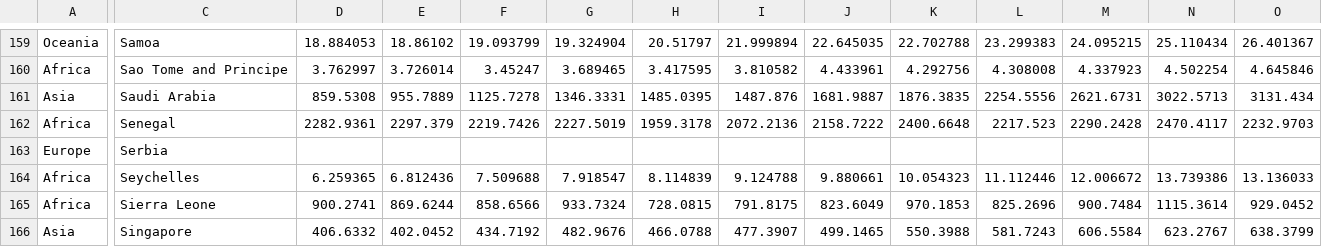
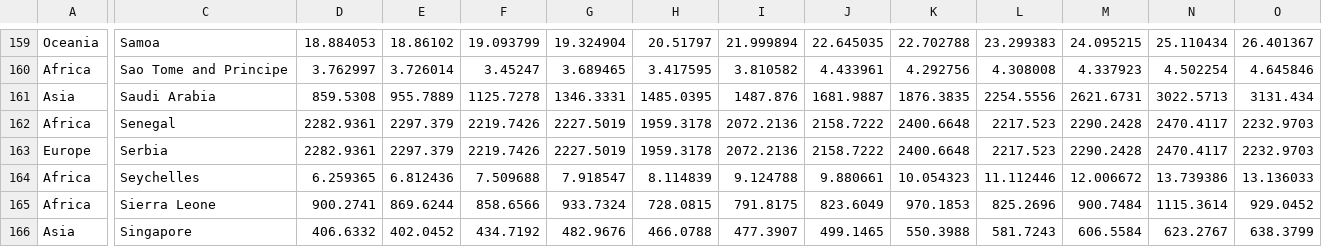
Before and after one commit to s18651/sml-project, a CSV file: data/cleaned/df_continents_co2.csv, drawn as a sheet; only a part is shown, gaps mark what is left out; the diff covers the shown part only; the diff names each change by its address in the sheet, - before the commit and + after, or states it on an @@ line.

```diff
--- a/data/cleaned/df_continents_co2.csv
+++ b/data/cleaned/df_continents_co2.csv
-D163: (empty)
+D163: 2282.9361
-E163: (empty)
+E163: 2297.379
-F163: (empty)
+F163: 2219.7426
-G163: (empty)
+G163: 2227.5019
-H163: (empty)
+H163: 1959.3178
-I163: (empty)
+I163: 2072.2136
-J163: (empty)
+J163: 2158.7222
-K163: (empty)
+K163: 2400.6648
-L163: (empty)
+L163: 2217.523
-M163: (empty)
+M163: 2290.2428
-N163: (empty)
+N163: 2470.4117
-O163: (empty)
+O163: 2232.9703
```
Also changed, not shown: 26 edited cells elsewhere in this file, 1 other file.
